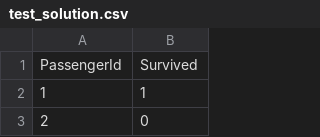
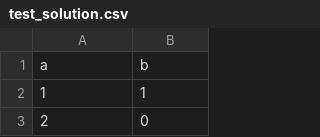
Before and after one commit to yang-fighter/classdatasets, a CSV file: test_solution.csv, drawn as a sheet; only a part is shown; removed rows and columns are numbered as before the commit, all else as after; the diff names each change by its address in the sheet, - before the commit and + after, or states it on an @@ line.

Commit message:
Update test_solution.csv

```diff
--- a/test_solution.csv
+++ b/test_solution.csv
-row 1: PassengerId | Survived
+row 1: a | b
```
